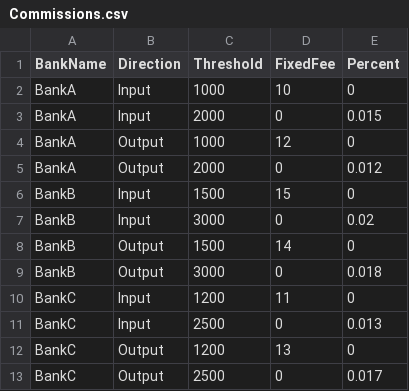
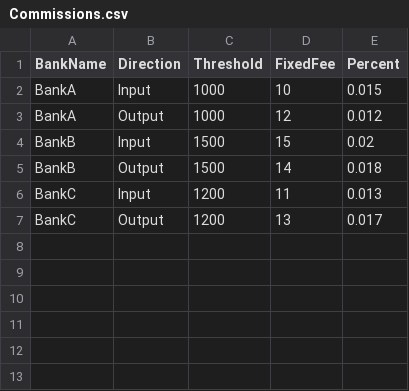
Before and after one commit to dashapopoptsova/course-project-1.3, a CSV file: Commissions.csv, drawn as a sheet.

```diff
--- a/Commissions.csv
+++ b/Commissions.csv
@@ -1,13 +1,7 @@
 BankName,Direction,Threshold,FixedFee,Percent
-BankA,Input,1000,10,0
-BankA,Input,2000,0,0.015
-BankA,Output,1000,12,0
-BankA,Output,2000,0,0.012
-BankB,Input,1500,15,0
-BankB,Input,3000,0,0.02
-BankB,Output,1500,14,0
-BankB,Output,3000,0,0.018
-BankC,Input,1200,11,0
-BankC,Input,2500,0,0.013
-BankC,Output,1200,13,0
-BankC,Output,2500,0,0.017
+BankA,Input,1000,10,0.015
+BankA,Output,1000,12,0.012
+BankB,Input,1500,15,0.02
+BankB,Output,1500,14,0.018
+BankC,Input,1200,11,0.013
+BankC,Output,1200,13,0.017
```
Also changed, not shown: 1 other file.
